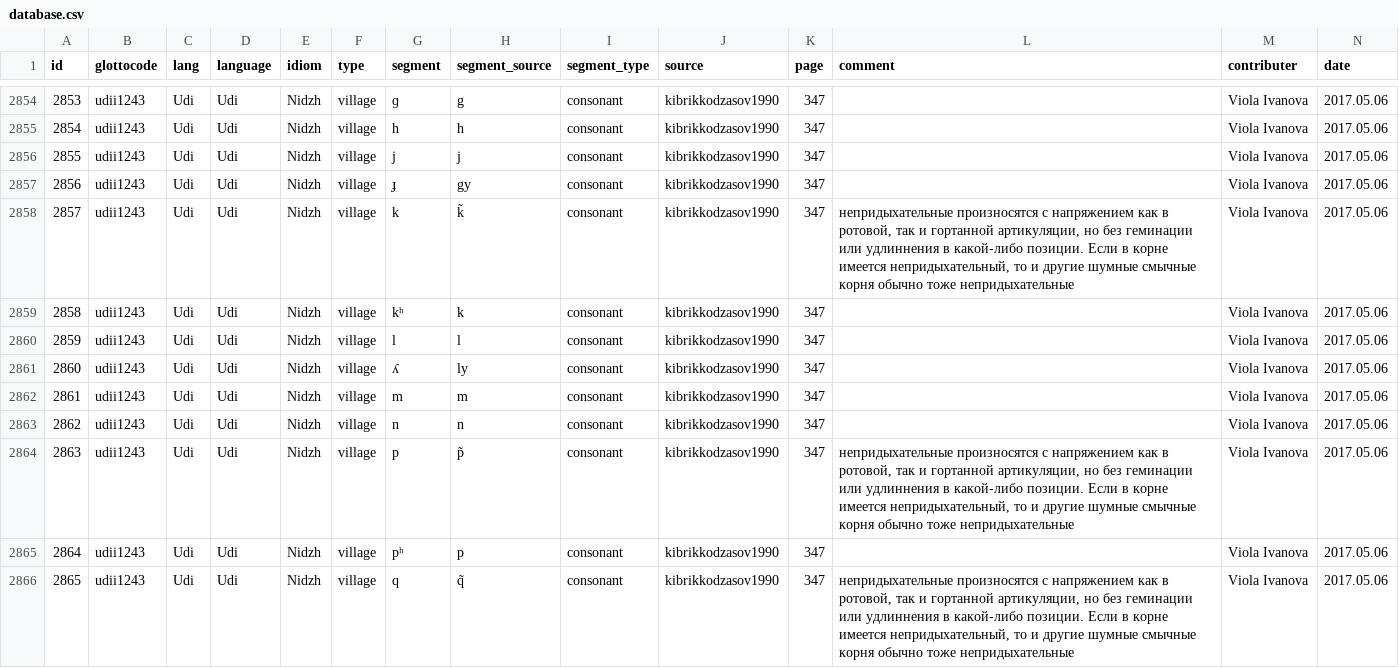
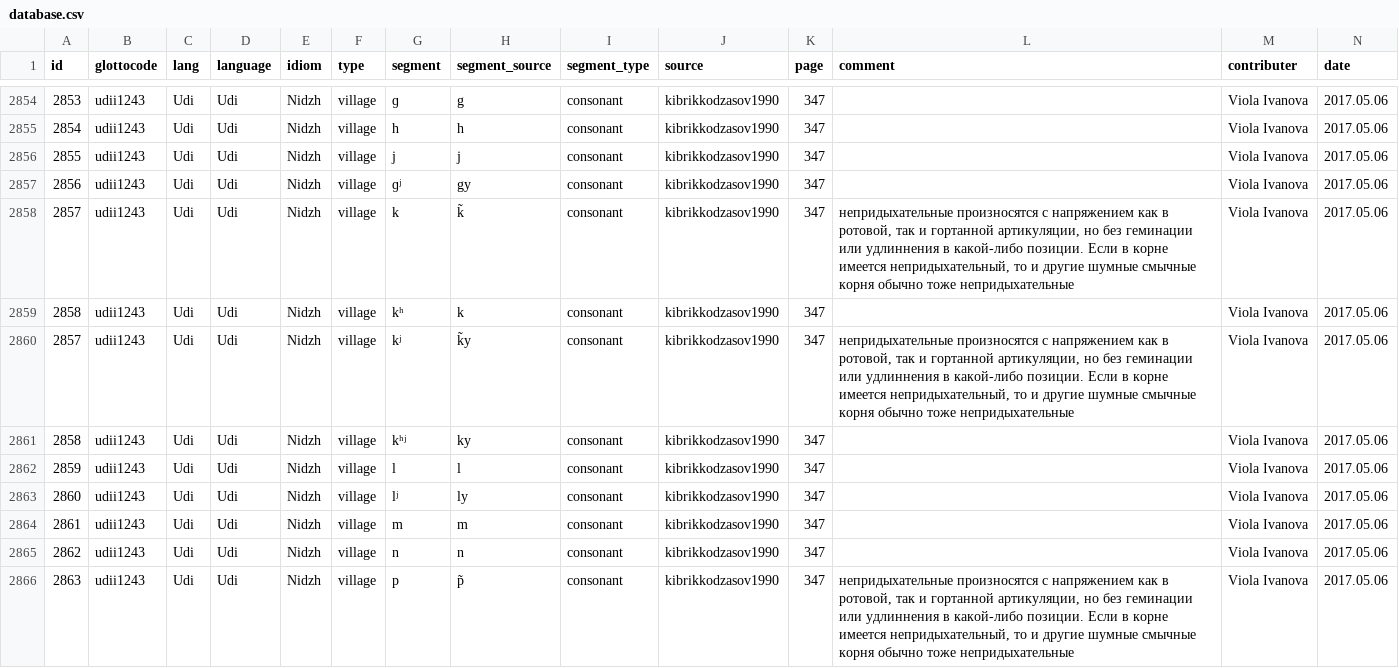
Before and after one commit to agricolamz/new_caucasian_phonology_dataset, a CSV file: database.csv, drawn as a sheet; only a part is shown, gaps mark what is left out; the shorter side is filled out with more unchanged rows; addresses are those after the commit; the diff covers the shown part only; the diff names each change by its address in the sheet, - before the commit and + after, or states it on an @@ line.

Commit message:
update

```diff
--- a/database.csv
+++ b/database.csv
-G2857 (segment): ɟ
+G2857 (segment): ɡʲ
+row 2860: 2857 | udii1243 | Udi | Udi | Nidzh | village | kʲ | k̃y | consonant | kibrikkodzasov1990 | 347 | непридыхательные произносятся с напряжением как в ротовой, так и гортанной артикуляции, но без геминации или удлиннения в какой-либо позиции. Если в корне имеется непридыхательный, то и другие шумные смычные корня обычно тоже непридыхательные | Viola Ivanova | 2017.05.06
+row 2861: 2858 | udii1243 | Udi | Udi | Nidzh | village | kʰʲ | ky | consonant | kibrikkodzasov1990 | 347 |  | Viola Ivanova | 2017.05.06
-G2863 (segment): ʎ
+G2863 (segment): lʲ
```
Also changed, not shown: 52 removed rows and row numbers in column A elsewhere in this file.
